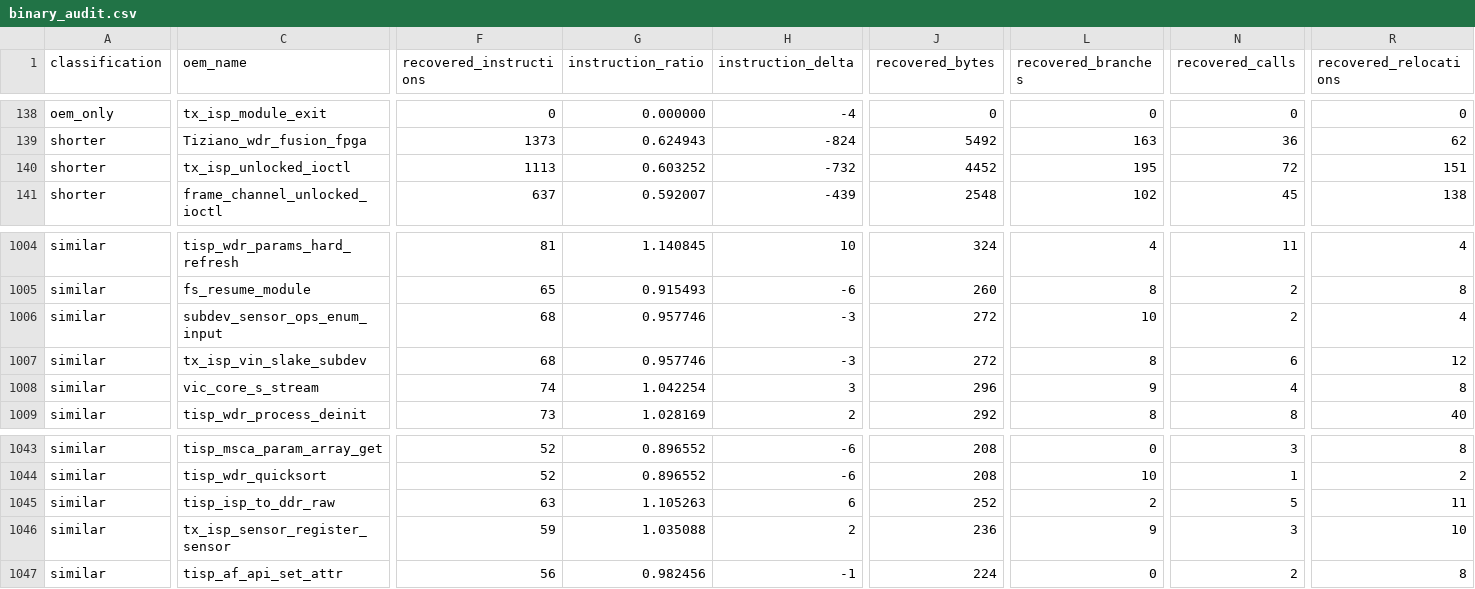
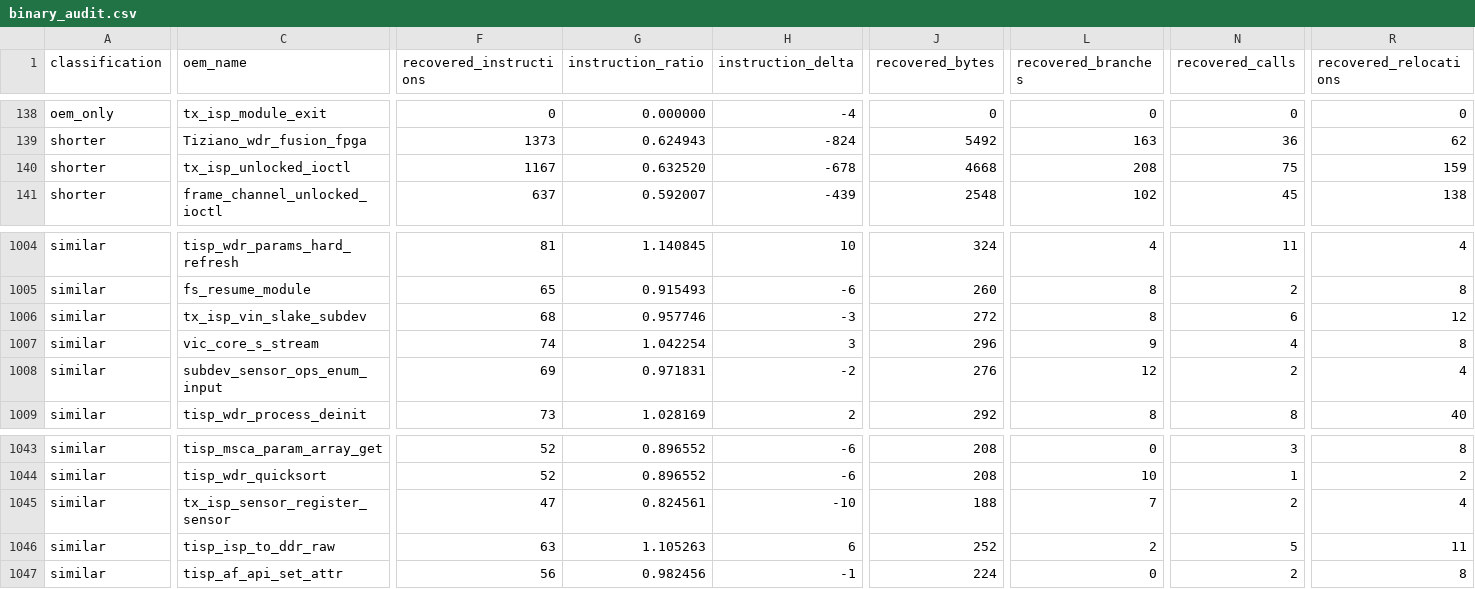
Before and after one commit to opensensor/isp, a CSV file: driver/t41/audit/binary_audit.csv, drawn as a sheet; only a part is shown, gaps mark what is left out; removed rows and columns are numbered as before the commit, all else as after; rows hold the shown columns only; the diff names each change by its address in the sheet, - before the commit and + after, or states it on an @@ line.

Commit message:
Restore T41 sensor registration ioctls

```diff
--- a/driver/t41/audit/binary_audit.csv
+++ b/driver/t41/audit/binary_audit.csv
-F140 (recovered_instructions): 1113
+F140 (recovered_instructions): 1167
-G140 (instruction_ratio): 0.603252
+G140 (instruction_ratio): 0.632520
-H140 (instruction_delta): -732
+H140 (instruction_delta): -678
-J140 (recovered_bytes): 4452
+J140 (recovered_bytes): 4668
-L140 (recovered_branches): 195
+L140 (recovered_branches): 208
-N140 (recovered_calls): 72
+N140 (recovered_calls): 75
-R140 (recovered_relocations): 151
+R140 (recovered_relocations): 159
-row 1006: similar | subdev_sensor_ops_enum_input | 68 | 0.957746 | -3 | 272 | 10 | 2 | 4
+row 1008: similar | subdev_sensor_ops_enum_input | 69 | 0.971831 | -2 | 276 | 12 | 2 | 4
+row 1045: similar | tx_isp_sensor_register_sensor | 47 | 0.824561 | -10 | 188 | 7 | 2 | 4
-row 1046: similar | tx_isp_sensor_register_sensor | 59 | 1.035088 | 2 | 236 | 9 | 3 | 10
```
Also changed, not shown: 3 other files.
